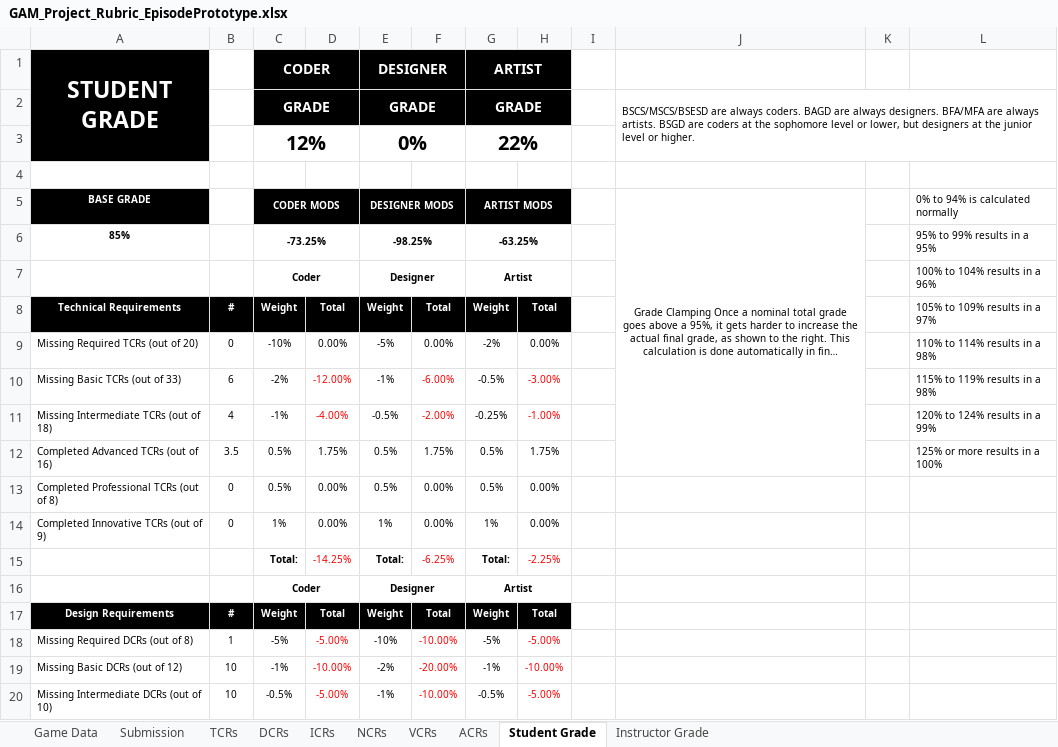
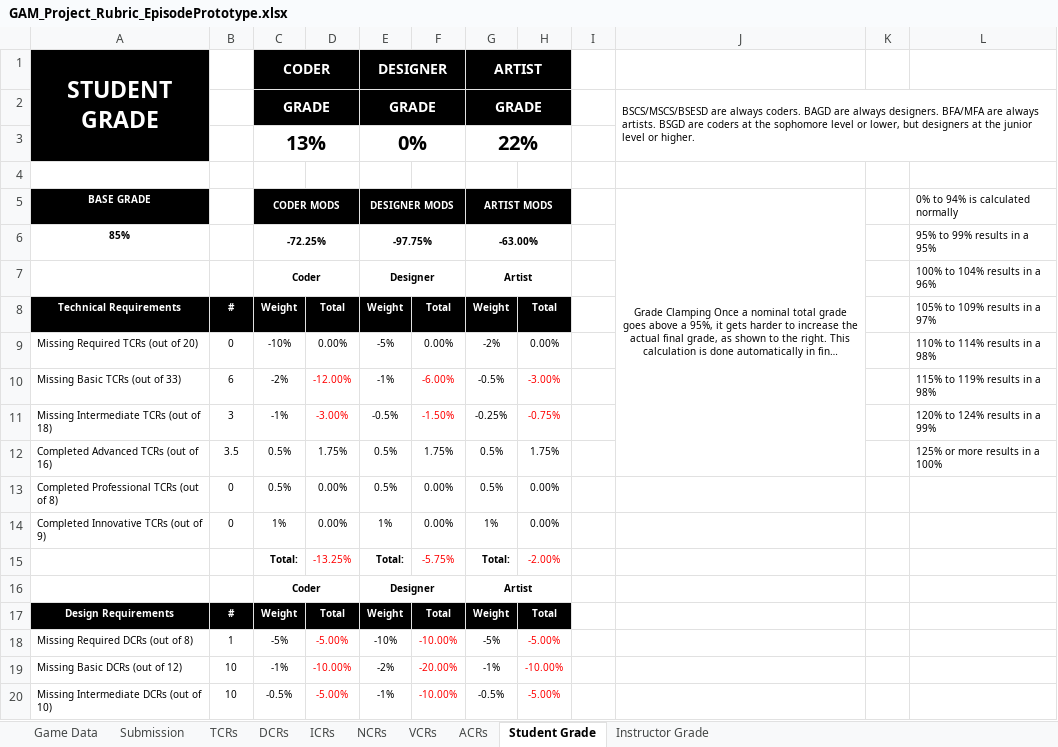
Before and after one commit to Troy8878/RougeBot, an Excel workbook: Rubric/GAM_Project_Rubric_EpisodePrototype.xlsx, sheet Student Grade, drawn as a sheet; only a part is shown; long unchanged cells end in …; values as stored, in another font and other column widths than the file's, no borders; the diff names each change by its address in the sheet, - before the commit and + after, or states it on an @@ line.

```diff
--- a/Rubric/GAM_Project_Rubric_EpisodePrototype.xlsx (sheet Student Grade)
+++ b/Rubric/GAM_Project_Rubric_EpisodePrototype.xlsx (sheet Student Grade)
-C3 (CODER MODS): 12%
+C3 (CODER MODS): 13%
-C6 (CODER MODS): -73.25%
+C6 (CODER MODS): -72.25%
-E6 (DESIGNER MODS): -98.25%
+E6 (DESIGNER MODS): -97.75%
-G6 (ARTIST MODS): -63.25%
+G6 (ARTIST MODS): -63.00%
-B11: 4
+B11: 3
-D11: -4.00%
+D11: -3.00%
-F11: -2.00%
+F11: -1.50%
-H11: -1.00%
+H11: -0.75%
-D15: -14.25%
+D15: -13.25%
-F15: -6.25%
+F15: -5.75%
-H15: -2.25%
+H15: -2.00%
```
Also changed, not shown: sheet TCRs, sheet Instructor Grade, 6 other files.
